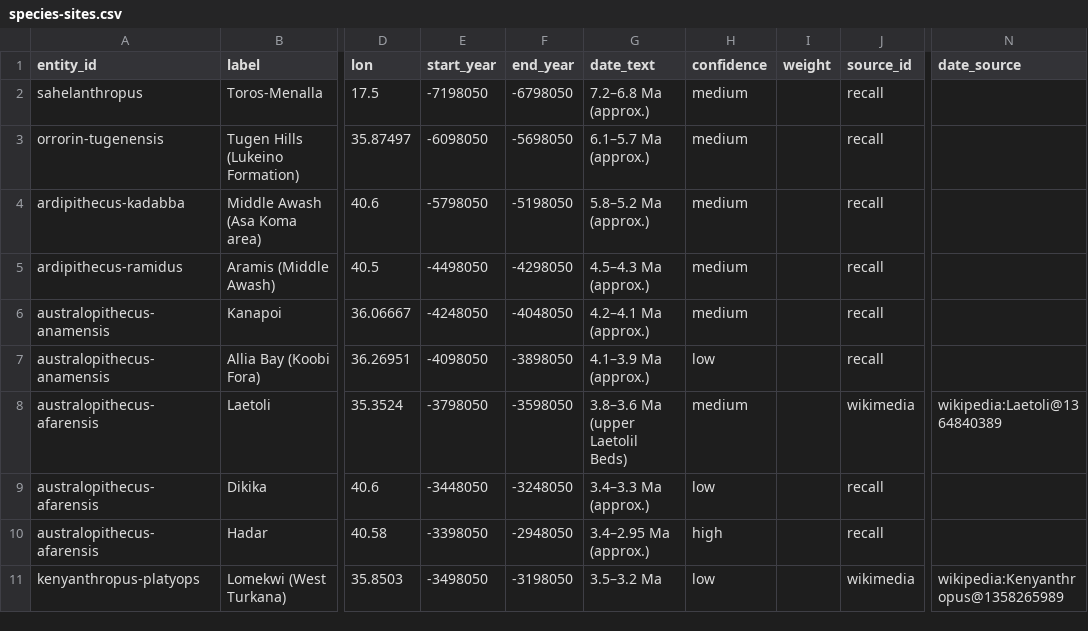
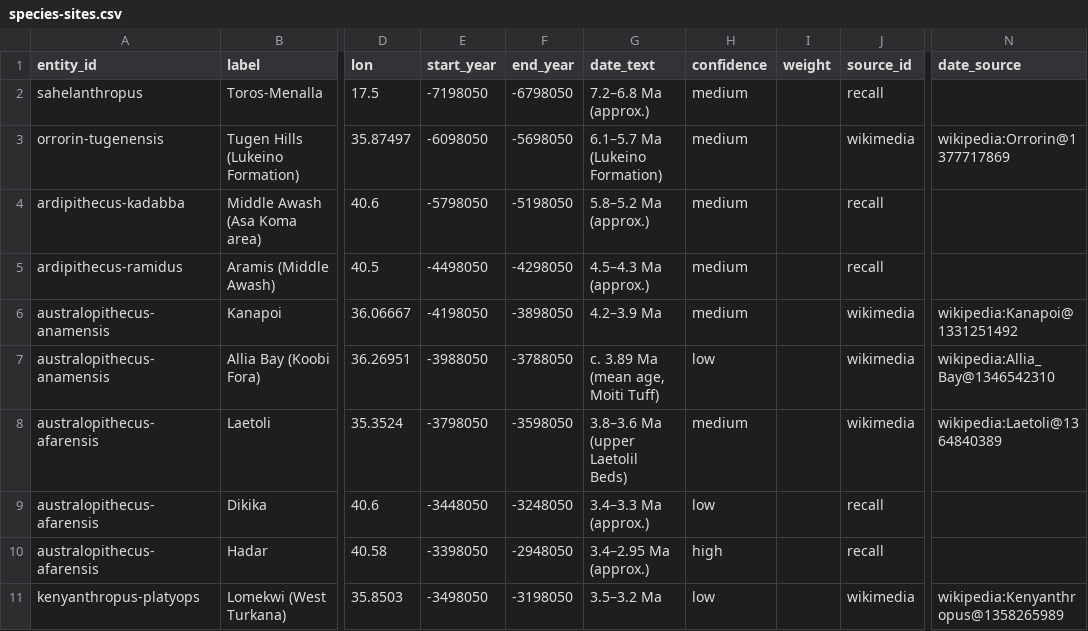
Before and after one commit to croftr/ancestor-atlas, a CSV file: data/curated/species-sites.csv, drawn as a sheet; only a part is shown, gaps mark what is left out; the diff covers the shown part only; the diff names each change by its address in the sheet, - before the commit and + after, or states it on an @@ line.

```diff
--- a/data/curated/species-sites.csv
+++ b/data/curated/species-sites.csv
-G3 (date_text): 6.1–5.7 Ma (approx.)
+G3 (date_text): 6.1–5.7 Ma (Lukeino Formation)
-J3 (source_id): recall
+J3 (source_id): wikimedia
-N3 (date_source): (empty)
+N3 (date_source): wikipedia:Orrorin@1377717869
-E6 (start_year): -4248050
+E6 (start_year): -4198050
-F6 (end_year): -4048050
+F6 (end_year): -3898050
-G6 (date_text): 4.2–4.1 Ma (approx.)
+G6 (date_text): 4.2–3.9 Ma
-J6:J7 (source_id): recall
+J6:J7 (source_id): wikimedia
-N6 (date_source): (empty)
+N6 (date_source): wikipedia:Kanapoi@1331251492
-E7 (start_year): -4098050
+E7 (start_year): -3988050
-F7 (end_year): -3898050
+F7 (end_year): -3788050
-G7 (date_text): 4.1–3.9 Ma (approx.)
+G7 (date_text): c. 3.89 Ma (mean age, Moiti Tuff)
-N7 (date_source): (empty)
+N7 (date_source): wikipedia:Allia_Bay@1346542310
```
Also changed, not shown: 103 edited cells elsewhere in this file, data/curated/culture-sites.csv, 13 other files.
